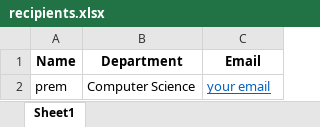
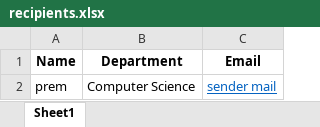
Before and after one commit to itsPremkumar/emailer, an Excel workbook: recipients.xlsx, sheet Sheet1, drawn as a sheet; values as stored, in another font and other column widths than the file's, no borders; the diff names each change by its address in the sheet, - before the commit and + after, or states it on an @@ line.

```diff
--- a/recipients.xlsx (sheet Sheet1)
+++ b/recipients.xlsx (sheet Sheet1)
-C2 (Email): your email
+C2 (Email): sender mail
```
Also changed, not shown: 4 other files.
